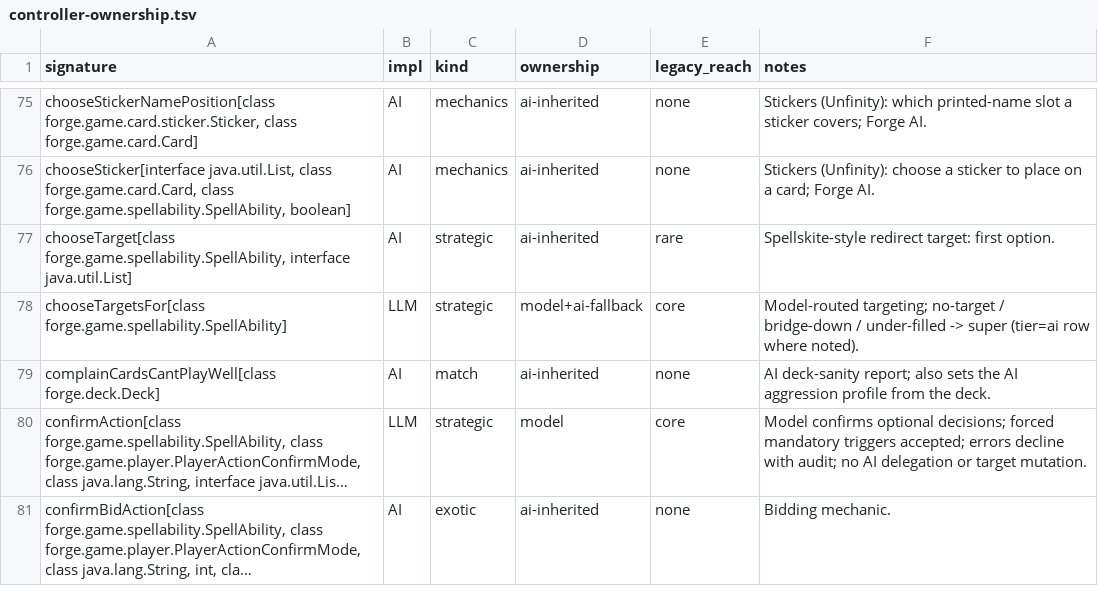
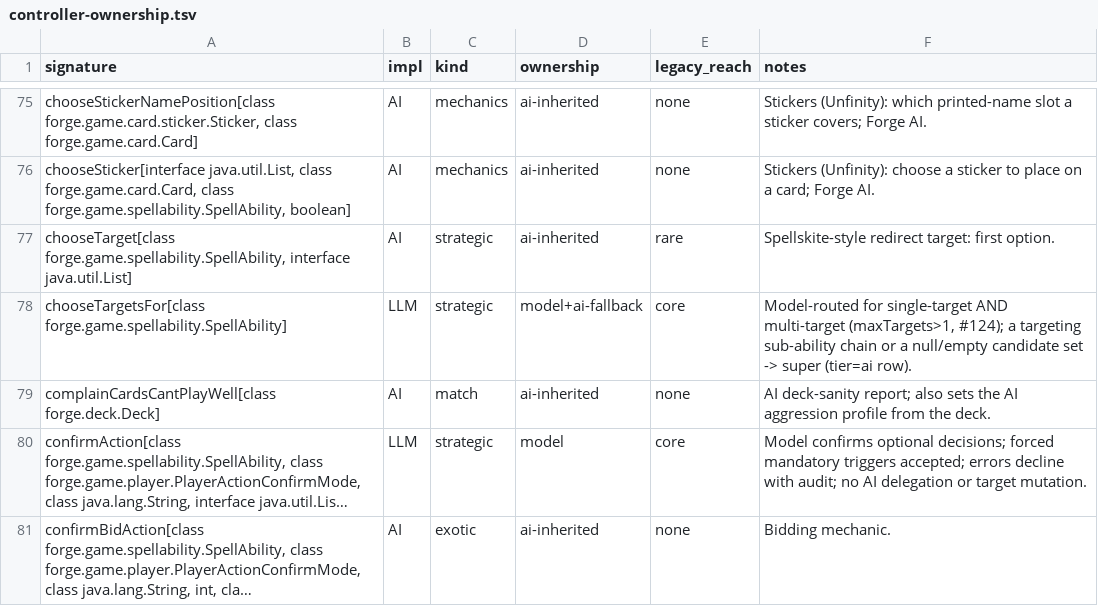
Before and after one commit to lumlaolao/spike-eval, a TSV file: docs/harness/controller-ownership.tsv, drawn as a sheet; only a part is shown, gaps mark what is left out; long unchanged cells end in ….

```diff
--- a/docs/harness/controller-ownership.tsv
+++ b/docs/harness/controller-ownership.tsv
@@ -77,3 +77,3 @@ chooseSticker[interface java.util.List, class forge.game.card.Card, class forge.
 chooseTarget[class forge.game.spellability.SpellAbility, interface java.util.List]	AI	strategic	ai-inherited	rare	Spellskite-style redirect target: first option.
-chooseTargetsFor[class forge.game.spellability.SpellAbility]	LLM	strategic	model+ai-fallback	core	Model-routed targeting; no-target / bridge-down / under-filled -> super (tier=ai row where noted).
+chooseTargetsFor[class forge.game.spellability.SpellAbility]	LLM	strategic	model+ai-fallback	core	Model-routed for single-target AND multi-target (maxTargets>1, #124); a targeting sub-ability chain or a null/empty candidate set -> super (tier=ai row).
 complainCardsCantPlayWell[class forge.deck.Deck]	AI	match	ai-inherited	none	AI deck-sanity report; also sets the AI aggression profile from the deck.
```
Also changed, not shown: 2 other files.
